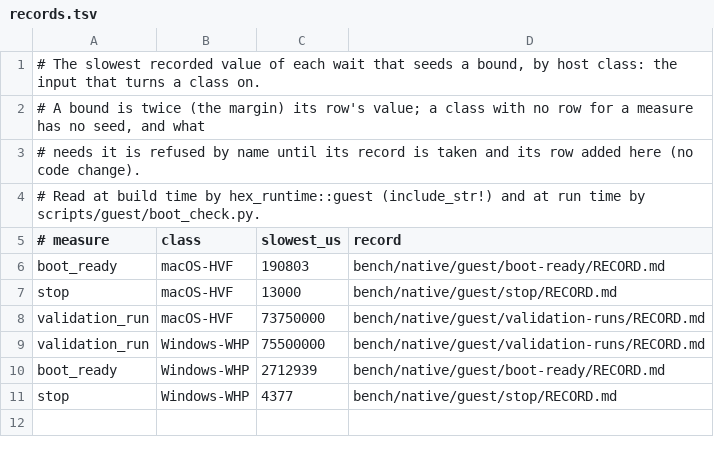
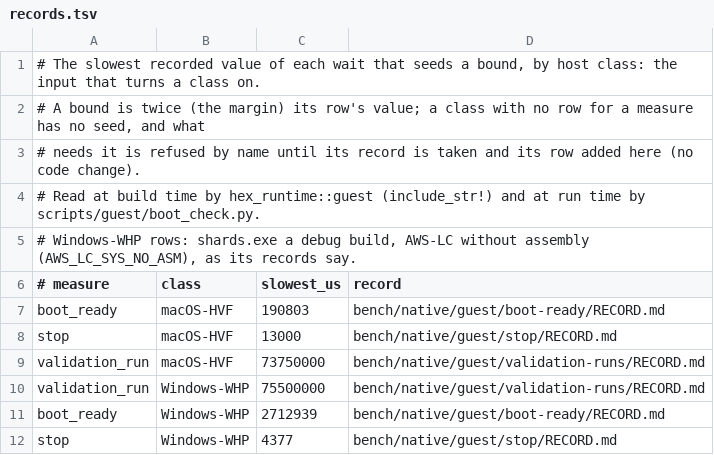
Before and after one commit to hyper-light/hex, a TSV file: bench/native/guest/records.tsv, drawn as a sheet; the diff names each change by its address in the sheet, - before the commit and + after, or states it on an @@ line.

```diff
--- a/bench/native/guest/records.tsv
+++ b/bench/native/guest/records.tsv
+row 5: # Windows-WHP rows: shards.exe a debug build, AWS-LC without assembly (AWS_LC_SYS_NO_ASM), as its records say.
```
Also changed, not shown: 2 other files.
